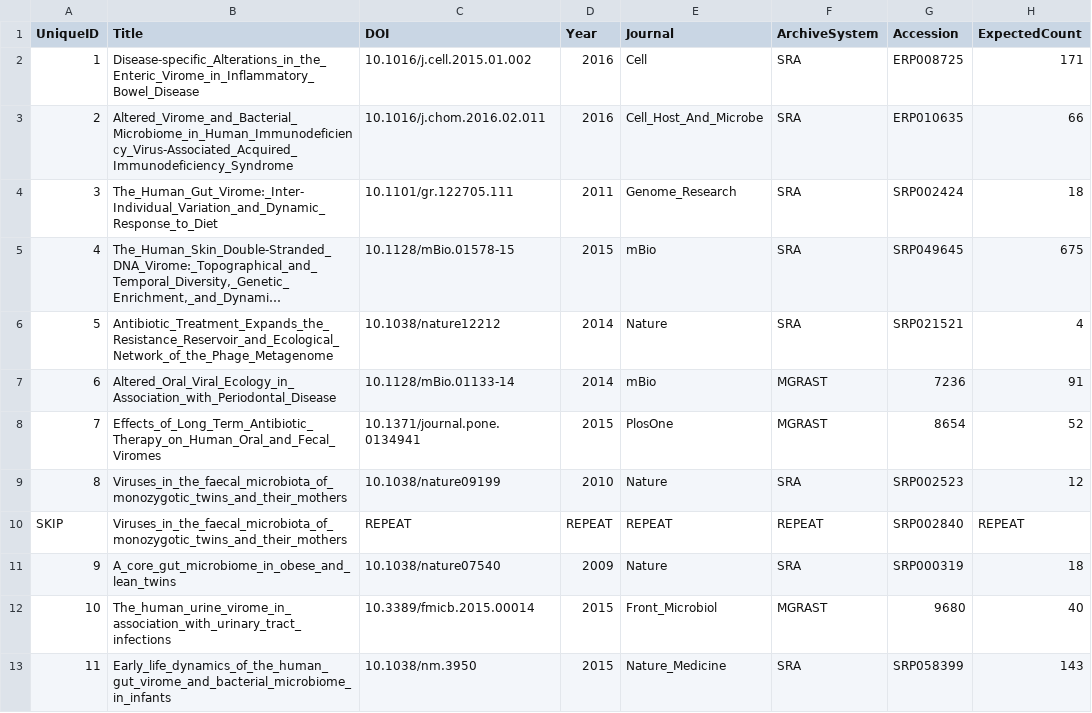
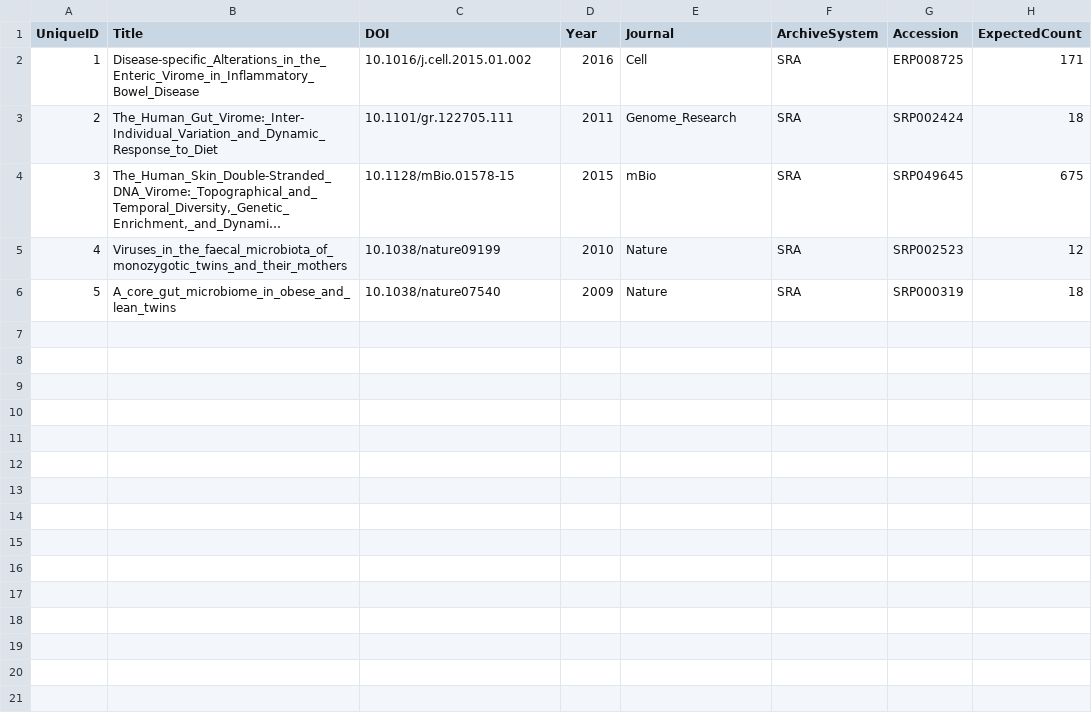
Before and after one commit to SchlossLab/Hannigan_ConjunctisViribus_ploscompbio_2018, a TSV file: data/PublishedDatasets/SutdyInformation.tsv, drawn as a sheet; long unchanged cells end in …; removed rows and columns are numbered as before the commit, all else as after; the diff names each change by its address in the sheet, - before the commit and + after, or states it on an @@ line.

Commit message:
Updated study information.

```diff
--- a/data/PublishedDatasets/SutdyInformation.tsv
+++ b/data/PublishedDatasets/SutdyInformation.tsv
-row 3: 2 | Altered_Virome_and_Bacterial_Microbiome_in_Human_Immunodeficiency_Virus-Associated_Acquired_Immunodeficiency_Syndrome | 10.1016/j.chom.2016.02.011 | 2016 | Cell_Host_And_Microbe | SRA | ERP010635 | 66
@@ column A (UniqueID) renumbered between rows 3 and 6 @@
-row 6: 5 | Antibiotic_Treatment_Expands_the_Resistance_Reservoir_and_Ecological_Network_of_the_Phage_Metagenome | 10.1038/nature12212 | 2014 | Nature | SRA | SRP021521 | 4
-row 7: 6 | Altered_Oral_Viral_Ecology_in_Association_with_Periodontal_Disease | 10.1128/mBio.01133-14 | 2014 | mBio | MGRAST | 7236 | 91
-row 8: 7 | Effects_of_Long_Term_Antibiotic_Therapy_on_Human_Oral_and_Fecal_Viromes | 10.1371/journal.pone.0134941 | 2015 | PlosOne | MGRAST | 8654 | 52
-row 10: SKIP | Viruses_in_the_faecal_microbiota_of_monozygotic_twins_and_their_mothers | REPEAT | REPEAT | REPEAT | REPEAT | SRP002840 | REPEAT
-row 12: 10 | The_human_urine_virome_in_association_with_urinary_tract_infections | 10.3389/fmicb.2015.00014 | 2015 | Front_Microbiol | MGRAST | 9680 | 40
-row 13: 11 | Early_life_dynamics_of_the_human_gut_virome_and_bacterial_microbiome_in_infants | 10.1038/nm.3950 | 2015 | Nature_Medicine | SRA | SRP058399 | 143
```
